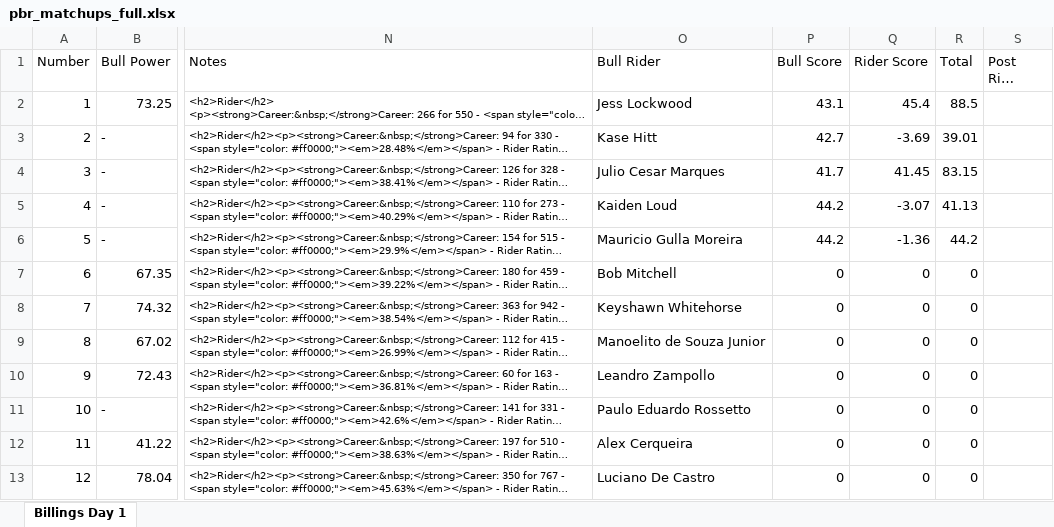
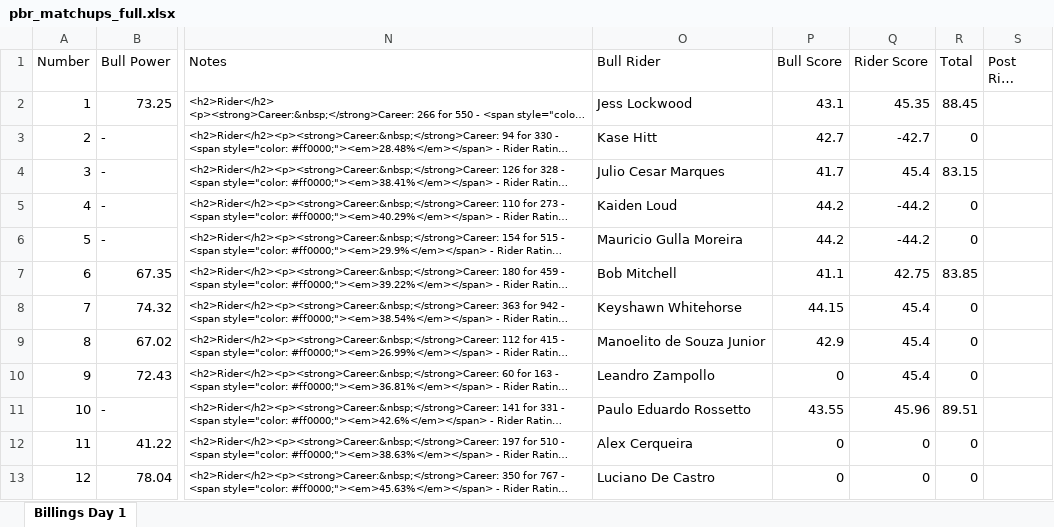
Before and after one commit to Cdiggity0/rankratings, an Excel workbook: data/pbr_matchups_full.xlsx, sheet Billings Day 1, drawn as a sheet; only a part is shown, gaps mark what is left out; long unchanged cells end in …; values as stored, in another font and other column widths than the file's, no borders; the diff names each change by its address in the sheet, - before the commit and + after, or states it on an @@ line.

Commit message:
Add files via upload

```diff
--- a/data/pbr_matchups_full.xlsx (sheet Billings Day 1)
+++ b/data/pbr_matchups_full.xlsx (sheet Billings Day 1)
-Q2 (Rider Score): 45.4
+Q2 (Rider Score): 45.35
-R2 (Total): 88.5
+R2 (Total): 88.45
-Q3 (Rider Score): -3.69
+Q3 (Rider Score): -42.7
-R3 (Total): 39.01
+R3 (Total): 0
-Q4 (Rider Score): 41.45
+Q4 (Rider Score): 45.4
-Q5 (Rider Score): -3.07
+Q5 (Rider Score): -44.2
-R5 (Total): 41.13
+R5 (Total): 0
-Q6 (Rider Score): -1.36
+Q6 (Rider Score): -44.2
-R6 (Total): 44.2
+R6 (Total): 0
-P7 (Bull Score): 0
+P7 (Bull Score): 41.1
-Q7 (Rider Score): 0
+Q7 (Rider Score): 42.75
-R7 (Total): 0
+R7 (Total): 83.85
-P8 (Bull Score): 0
+P8 (Bull Score): 44.15
-Q8:Q10 (Rider Score): 0
+Q8:Q10 (Rider Score): 45.4
-P9 (Bull Score): 0
+P9 (Bull Score): 42.9
-P11 (Bull Score): 0
+P11 (Bull Score): 43.55
-Q11 (Rider Score): 0
+Q11 (Rider Score): 45.96
-R11 (Total): 0
+R11 (Total): 89.51
```
